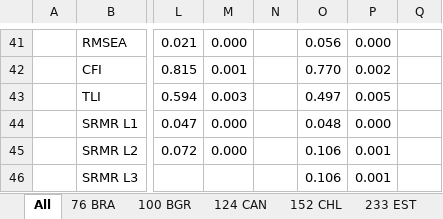
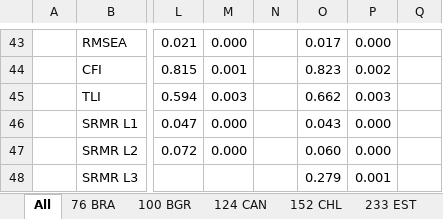
Before and after one commit to tonyctan/CEMO-master-thesis, an Excel workbook: Model building/Results 20.xlsx, sheet All, drawn as a sheet; only a part is shown, gaps mark what is left out; values as stored, in another font and other column widths than the file's, no borders; addresses are those after the commit; the diff covers the shown part only; the diff names each change by its address in the sheet, - before the commit and + after, or states it on an @@ line.

```diff
--- a/Model building/Results 20.xlsx (sheet All)
+++ b/Model building/Results 20.xlsx (sheet All)
-O43: 0.056
+O43: 0.017
-O44: 0.770
+O44: 0.823
-O45: 0.497
+O45: 0.662
-P45: 0.005
+P45: 0.003
-O46: 0.048
+O46: 0.043
-O47: 0.106
+O47: 0.060
-P47: 0.001
+P47: 0.000
-O48: 0.106
+O48: 0.279
```
Also changed, not shown: 7 added rows, 5 removed rows and 59 edited cells elsewhere in this sheet, 12 other files.
